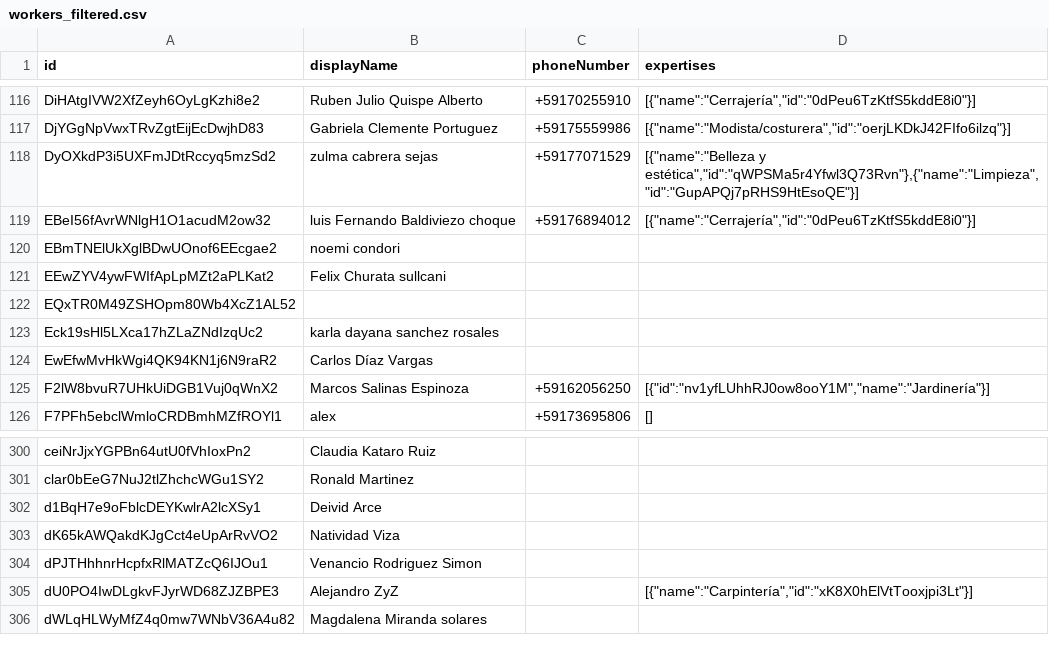
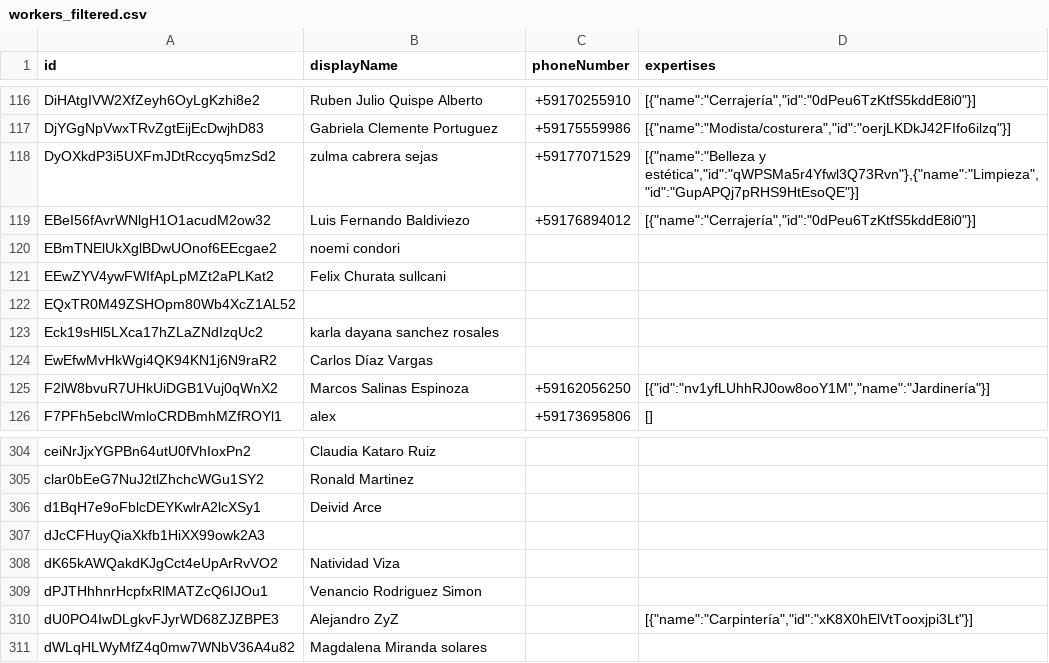
Before and after one commit to ManitoXpress/manitoscliente_new, a CSV file: scripts/workers_filtered.csv, drawn as a sheet; only a part is shown, gaps mark what is left out; the diff covers the shown part only.

```diff
--- a/scripts/workers_filtered.csv
+++ b/scripts/workers_filtered.csv
@@ -118,3 +118,3 @@
 "DyOXkdP3i5UXFmJDtRccyq5mzSd2","zulma cabrera sejas ","+59177071529","[{""name"":""Belleza y estética"",""id"":""qWPSMa5r4Yfwl3Q73Rvn""},{""name"":""Limpieza"",""id"":""GupAPQj7pRHS9HtEsoQE""}]"
-"EBeI56fAvrWNlgH1O1acudM2ow32","luis Fernando Baldiviezo choque ","+59176894012","[{""name"":""Cerrajería"",""id"":""0dPeu6TzKtfS5kddE8i0""}]"
+"EBeI56fAvrWNlgH1O1acudM2ow32","Luis Fernando Baldiviezo","+59176894012","[{""name"":""Cerrajería"",""id"":""0dPeu6TzKtfS5kddE8i0""}]"
 "EBmTNElUkXglBDwUOnof6EEcgae2","noemi condori",,
@@ -302,2 +306,3 @@
 "d1BqH7e9oFblcDEYKwlrA2lcXSy1","Deivid Arce",,
+"dJcCFHuyQiaXkfb1HiXX99owk2A3",,,
 "dK65kAWQakdKJgCct4eUpArRvVO2","Natividad Viza",,
```
Also changed, not shown: 9 added rows and 4 edited cells elsewhere in this file, 13 other files.
